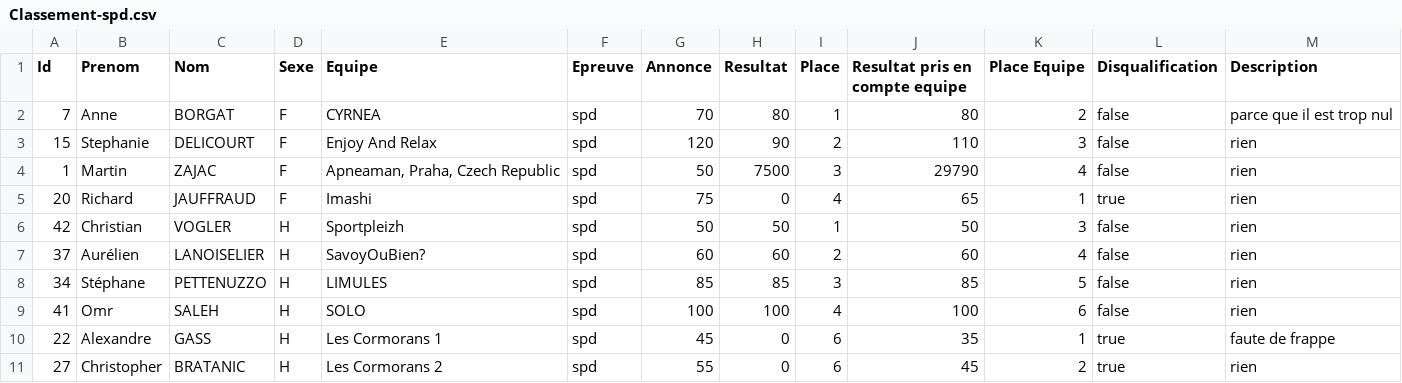
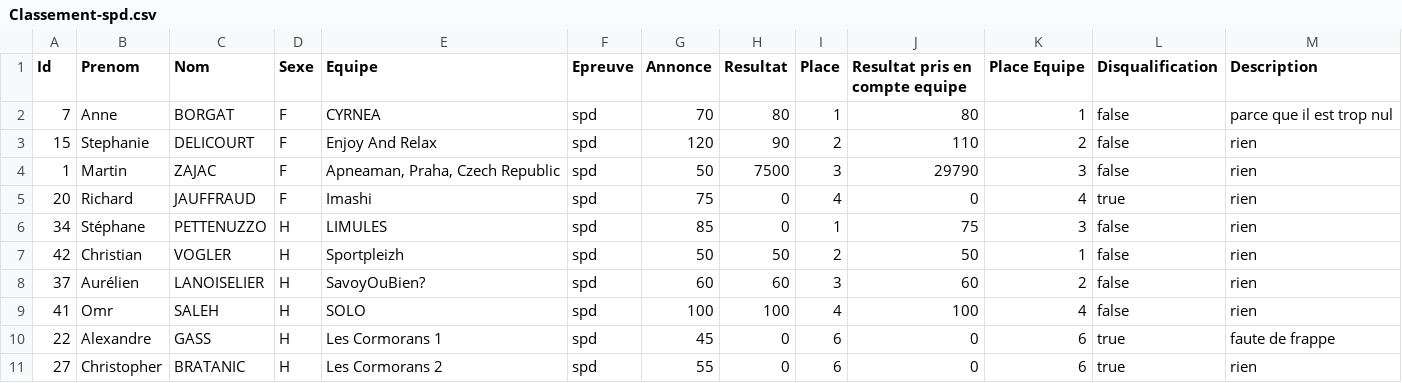
Before and after one commit to neokama/OpenApneeLyon, a CSV file: bin/export/Classement-spd.csv, drawn as a sheet.

Commit message:
Disqualification Ok pour test

```diff
--- a/bin/export/Classement-spd.csv
+++ b/bin/export/Classement-spd.csv
@@ -1,11 +1,11 @@
 Id; Prenom; Nom; Sexe; Equipe; Epreuve; Annonce; Resultat; Place; Resultat pris en compte equipe; Place Equipe; Disqualification; Description
-7;Anne;BORGAT;F;CYRNEA;spd;70;80;1;80;2;false;parce que il est trop nul
-15;Stephanie;DELICOURT;F;Enjoy And Relax;spd;120;90;2;110;3;false;rien
-1;Martin;ZAJAC;F;Apneaman, Praha, Czech Republic;spd;50;7500;3;29790;4;false;rien
-20;Richard;JAUFFRAUD;F;Imashi;spd;75;0;4;65;1;true;rien
-42;Christian;VOGLER;H;Sportpleizh;spd;50;50;1;50;3;false;rien
-37;Aurélien;LANOISELIER;H;SavoyOuBien?;spd;60;60;2;60;4;false;rien
-34;Stéphane;PETTENUZZO;H;LIMULES;spd;85;85;3;85;5;false;rien
-41;Omr;SALEH;H;SOLO;spd;100;100;4;100;6;false;rien
-22;Alexandre;GASS;H;Les Cormorans 1;spd;45;0;6;35;1;true;faute de frappe
-27;Christopher;BRATANIC;H;Les Cormorans 2;spd;55;0;6;45;2;true;rien
+7;Anne;BORGAT;F;CYRNEA;spd;70;80;1;80;1;false;parce que il est trop nul
+15;Stephanie;DELICOURT;F;Enjoy And Relax;spd;120;90;2;110;2;false;rien
+1;Martin;ZAJAC;F;Apneaman, Praha, Czech Republic;spd;50;7500;3;29790;3;false;rien
+20;Richard;JAUFFRAUD;F;Imashi;spd;75;0;4;0;4;true;rien
+34;Stéphane;PETTENUZZO;H;LIMULES;spd;85;0;1;75;3;false;rien
+42;Christian;VOGLER;H;Sportpleizh;spd;50;50;2;50;1;false;rien
+37;Aurélien;LANOISELIER;H;SavoyOuBien?;spd;60;60;3;60;2;false;rien
+41;Omr;SALEH;H;SOLO;spd;100;100;4;100;4;false;rien
+22;Alexandre;GASS;H;Les Cormorans 1;spd;45;0;6;0;6;true;faute de frappe
+27;Christopher;BRATANIC;H;Les Cormorans 2;spd;55;0;6;0;6;true;rien
```
Also changed, not shown: bin/export/Classement-Equipe.csv, bin/import/classement.csv, 4 other files.
